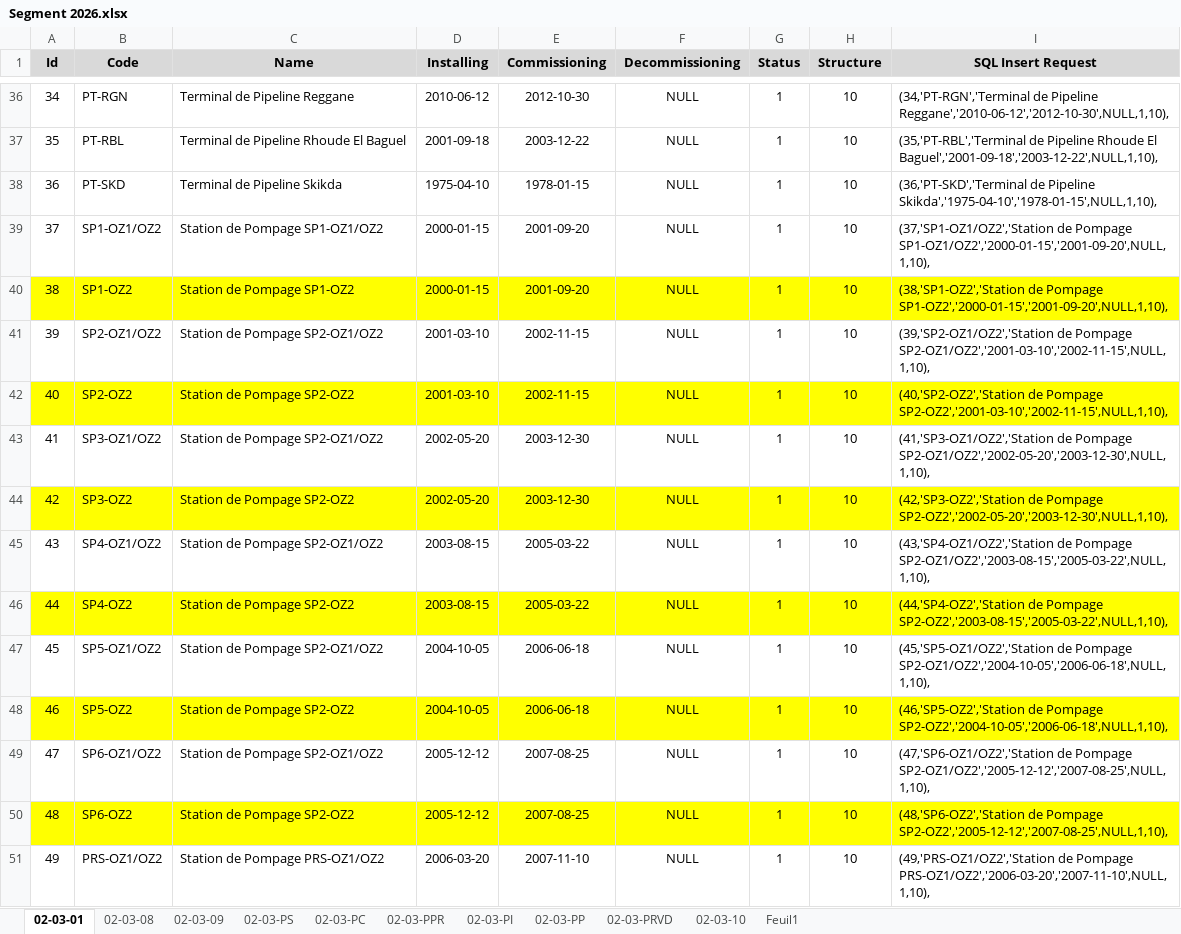
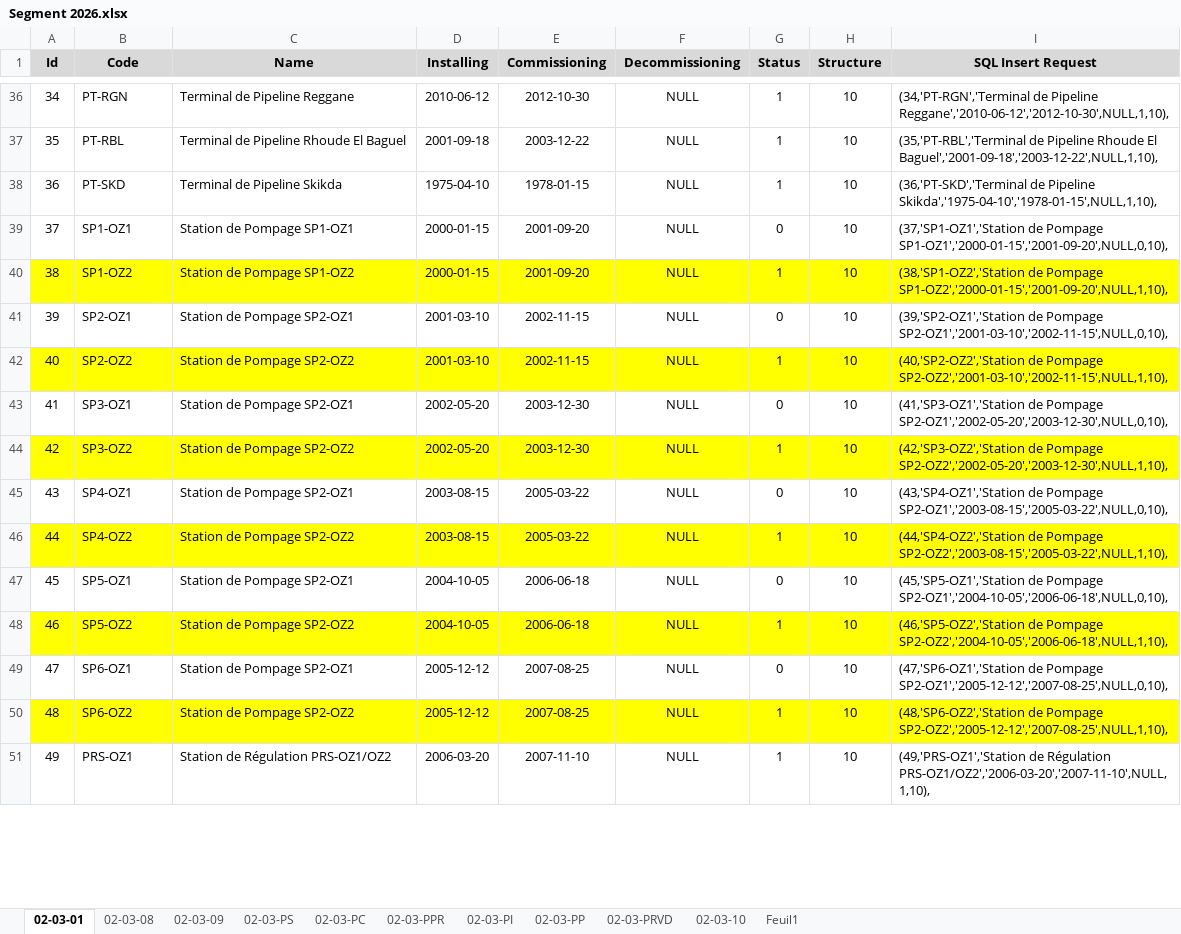
Before and after one commit to CHOUABBIA-AMINE/HyFloAPI, an Excel workbook: src/main/resources/data/Segment 2026.xlsx, sheet 02-03-01, drawn as a sheet; only a part is shown, gaps mark what is left out; values as stored, in another font and other column widths than the file's, no borders; the diff covers the shown part only; the diff names each change by its address in the sheet, - before the commit and + after, or states it on an @@ line.

```diff
--- a/src/main/resources/data/Segment 2026.xlsx (sheet 02-03-01)
+++ b/src/main/resources/data/Segment 2026.xlsx (sheet 02-03-01)
-B39 (Code): SP1-OZ1/OZ2
+B39 (Code): SP1-OZ1
-C39 (Name): Station de Pompage SP1-OZ1/OZ2
+C39 (Name): Station de Pompage SP1-OZ1
-G39 (Status): 1
+G39 (Status): 0
-I39 (SQL Insert Request): (37,'SP1-OZ1/OZ2','Station de Pompage SP1-OZ1/OZ2','2000-01-15','2001-09-20',NULL,1,10),
+I39 (SQL Insert Request): (37,'SP1-OZ1','Station de Pompage SP1-OZ1','2000-01-15','2001-09-20',NULL,0,10),
-B41 (Code): SP2-OZ1/OZ2
+B41 (Code): SP2-OZ1
-C41 (Name): Station de Pompage SP2-OZ1/OZ2
+C41 (Name): Station de Pompage SP2-OZ1
-G41 (Status): 1
+G41 (Status): 0
-I41 (SQL Insert Request): (39,'SP2-OZ1/OZ2','Station de Pompage SP2-OZ1/OZ2','2001-03-10','2002-11-15',NULL,1,10),
+I41 (SQL Insert Request): (39,'SP2-OZ1','Station de Pompage SP2-OZ1','2001-03-10','2002-11-15',NULL,0,10),
-B43 (Code): SP3-OZ1/OZ2
+B43 (Code): SP3-OZ1
-C43 (Name): Station de Pompage SP2-OZ1/OZ2
+C43 (Name): Station de Pompage SP2-OZ1
-G43 (Status): 1
+G43 (Status): 0
-I43 (SQL Insert Request): (41,'SP3-OZ1/OZ2','Station de Pompage SP2-OZ1/OZ2','2002-05-20','2003-12-30',NULL,1,10),
+I43 (SQL Insert Request): (41,'SP3-OZ1','Station de Pompage SP2-OZ1','2002-05-20','2003-12-30',NULL,0,10),
-B45 (Code): SP4-OZ1/OZ2
+B45 (Code): SP4-OZ1
-C45 (Name): Station de Pompage SP2-OZ1/OZ2
+C45 (Name): Station de Pompage SP2-OZ1
-G45 (Status): 1
+G45 (Status): 0
-I45 (SQL Insert Request): (43,'SP4-OZ1/OZ2','Station de Pompage SP2-OZ1/OZ2','2003-08-15','2005-03-22',NULL,1,10),
+I45 (SQL Insert Request): (43,'SP4-OZ1','Station de Pompage SP2-OZ1','2003-08-15','2005-03-22',NULL,0,10),
-B47 (Code): SP5-OZ1/OZ2
+B47 (Code): SP5-OZ1
-C47 (Name): Station de Pompage SP2-OZ1/OZ2
+C47 (Name): Station de Pompage SP2-OZ1
-G47 (Status): 1
+G47 (Status): 0
-I47 (SQL Insert Request): (45,'SP5-OZ1/OZ2','Station de Pompage SP2-OZ1/OZ2','2004-10-05','2006-06-18',NULL,1,10),
+I47 (SQL Insert Request): (45,'SP5-OZ1','Station de Pompage SP2-OZ1','2004-10-05','2006-06-18',NULL,0,10),
-B49 (Code): SP6-OZ1/OZ2
+B49 (Code): SP6-OZ1
-C49 (Name): Station de Pompage SP2-OZ1/OZ2
+C49 (Name): Station de Pompage SP2-OZ1
-G49 (Status): 1
+G49 (Status): 0
-I49 (SQL Insert Request): (47,'SP6-OZ1/OZ2','Station de Pompage SP2-OZ1/OZ2','2005-12-12','2007-08-25',NULL,1,10),
+I49 (SQL Insert Request): (47,'SP6-OZ1','Station de Pompage SP2-OZ1','2005-12-12','2007-08-25',NULL,0,10),
-B51 (Code): PRS-OZ1/OZ2
+B51 (Code): PRS-OZ1
-C51 (Name): Station de Pompage PRS-OZ1/OZ2
+C51 (Name): Station de Régulation PRS-OZ1/OZ2
-I51 (SQL Insert Request): (49,'PRS-OZ1/OZ2','Station de Pompage PRS-OZ1/OZ2','2006-03-20','2007-11-10',NULL,1,10),
+I51 (SQL Insert Request): (49,'PRS-OZ1','Station de Régulation PRS-OZ1/OZ2','2006-03-20','2007-11-10',NULL,1,10),
```
Also changed, not shown: 8 edited cells elsewhere in this sheet, sheet 02-03-PS, sheet 02-03-10, sheet 02-03-PC, sheet 02-03-PPR, 3 other files.
